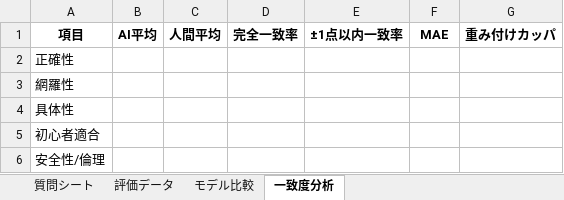
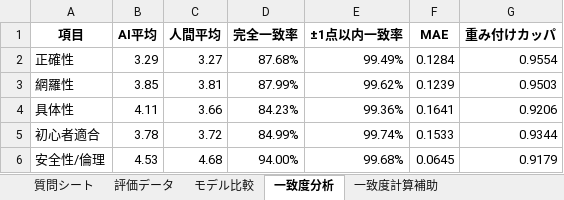
Before and after one commit to kuwaChang/kuwaCTF, an Excel workbook: docs/回答評価シート(最終).xlsx, sheet 一致度分析, drawn as a sheet; only a part is shown; values as stored, in another font and other column widths than the file's, no borders; charts and pictures not drawn; the diff covers the shown part only; the diff names each change by its address in the sheet, - before the commit and + after, or states it on an @@ line.

```diff
--- a/docs/回答評価シート(最終).xlsx (sheet 一致度分析)
+++ b/docs/回答評価シート(最終).xlsx (sheet 一致度分析)
+sheet tab: 一致度計算補助
-B2 (AI平均): (empty)
+B2 (AI平均): 3.29
-C2 (人間平均): (empty)
+C2 (人間平均): 3.27
-D2 (完全一致率): (empty)
+D2 (完全一致率): 87.68%
-E2 (±1点以内一致率): (empty)
+E2 (±1点以内一致率): 99.49%
-F2 (MAE): (empty)
+F2 (MAE): 0.1284
-G2 (重み付けカッパ): (empty)
+G2 (重み付けカッパ): 0.9554
-B3 (AI平均): (empty)
+B3 (AI平均): 3.85
-C3 (人間平均): (empty)
+C3 (人間平均): 3.81
-D3 (完全一致率): (empty)
+D3 (完全一致率): 87.99%
-E3 (±1点以内一致率): (empty)
+E3 (±1点以内一致率): 99.62%
-F3 (MAE): (empty)
+F3 (MAE): 0.1239
-G3 (重み付けカッパ): (empty)
+G3 (重み付けカッパ): 0.9503
-B4 (AI平均): (empty)
+B4 (AI平均): 4.11
-C4 (人間平均): (empty)
+C4 (人間平均): 3.66
-D4 (完全一致率): (empty)
+D4 (完全一致率): 84.23%
-E4 (±1点以内一致率): (empty)
+E4 (±1点以内一致率): 99.36%
-F4 (MAE): (empty)
+F4 (MAE): 0.1641
-G4 (重み付けカッパ): (empty)
+G4 (重み付けカッパ): 0.9206
-B5 (AI平均): (empty)
+B5 (AI平均): 3.78
-C5 (人間平均): (empty)
+C5 (人間平均): 3.72
-D5 (完全一致率): (empty)
+D5 (完全一致率): 84.99%
-E5 (±1点以内一致率): (empty)
+E5 (±1点以内一致率): 99.74%
-F5 (MAE): (empty)
+F5 (MAE): 0.1533
-G5 (重み付けカッパ): (empty)
+G5 (重み付けカッパ): 0.9344
-B6 (AI平均): (empty)
+B6 (AI平均): 4.53
-C6 (人間平均): (empty)
+C6 (人間平均): 4.68
-D6 (完全一致率): (empty)
+D6 (完全一致率): 94.00%
-E6 (±1点以内一致率): (empty)
+E6 (±1点以内一致率): 99.68%
-F6 (MAE): (empty)
+F6 (MAE): 0.0645
-G6 (重み付けカッパ): (empty)
+G6 (重み付けカッパ): 0.9179
```
Also changed, not shown: 12 edited cells elsewhere in this sheet, sheet 評価データ, sheet モデル比較, charts or pictures.
